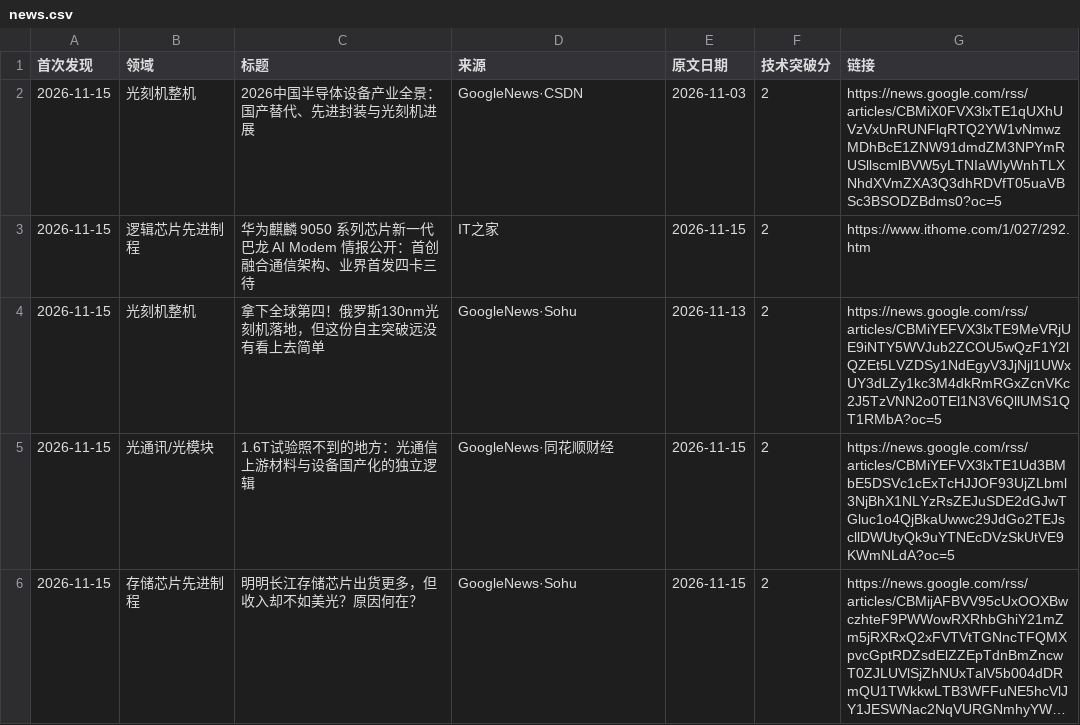
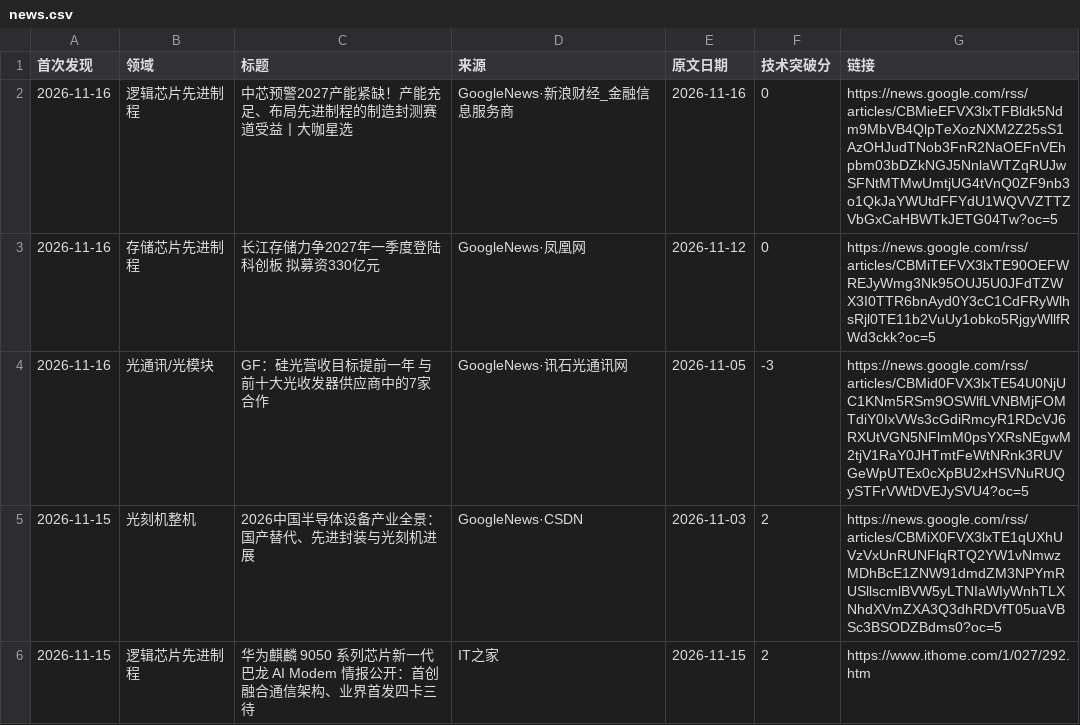
Before and after one commit to fenggg1988/china-semi-tracker, a CSV file: data/news.csv, drawn as a sheet; only a part is shown; the shorter side is filled out with more unchanged rows; long unchanged cells end in ….

```diff
--- a/data/news.csv
+++ b/data/news.csv
@@ -1,2 +1,5 @@
 首次发现,领域,标题,来源,原文日期,技术突破分,链接
+2026-11-16,逻辑芯片先进制程,中芯预警2027产能紧缺！产能充足、布局先进制程的制造封测赛道受益丨大咖星选,GoogleNews·新浪财经_金融信息服务商,2026-11-16,0,https://news.google.com/rss/articles/CBMieEFVX3lxTFBldk5Ndm9MbVB4QlpTeXozNXM2Z25sS1AzOHJudTNob3FnR2NaOEFnVEhpbm03bDZkNGJ5NnlaWTZqRUJwSFNtMTMwUmtjUG4tVnQ0ZF9nb3o1QkJaYWUtdFFYdU1WQVVZTTZVbGxCaHBWTkJETG04Tw?oc=5
+2026-11-16,存储芯片先进制程,长江存储力争2027年一季度登陆科创板 拟募资330亿元,GoogleNews·凤凰网,2026-11-12,0,https://news.google.com/rss/articles/CBMiTEFVX3lxTE90OEFWREJyWmg3Nk95OUJ5U0JFdTZWX3I0TTR6bnAyd0Y3cC1CdFRyWlhsRjl0TE11b2VuUy1obko5RjgyWllfRWd3ckk?oc=5
+2026-11-16,光通讯/光模块,GF：硅光营收目标提前一年 与前十大光收发器供应商中的7家合作,GoogleNews·讯石光通讯网,2026-11-05,-3,https://news.google.com/rss/articles/CBMid0FVX3lxTE54U0NjUC1KNm5RSm9OSWlfLVNBMjFOMTdiY0IxVWs3cGdiRmcyR1RDcVJ6RXUtVGN5NFlmM0psYXRsNEgwM2tjV1RaY0JHTmtFeWtNRnk3RUVGeWpUTEx0cXpBU2xHSVNuRUQySTFrVWtDVEJySVU4?oc=5
 2026-11-15,光刻机整机,2026中国半导体设备产业全景：国产替代、先进封装与光刻机进展,GoogleNews·CSDN,2026-11-03,2,https://news.google.com/rss/articles/CBMiX0FVX3lxTE1qUXhUVzVxUnRUNFlqRTQ2YW1vNmwzMDhBcE1ZNW91dmdZM3NPYmRUSllscmlBVW5yLTNIaWIyWnhTLXNhdXVmZXA3Q3dhRDVfT05uaVBSc3BSODZBdms0?oc=5
```
Also changed, not shown: 2 other files.
